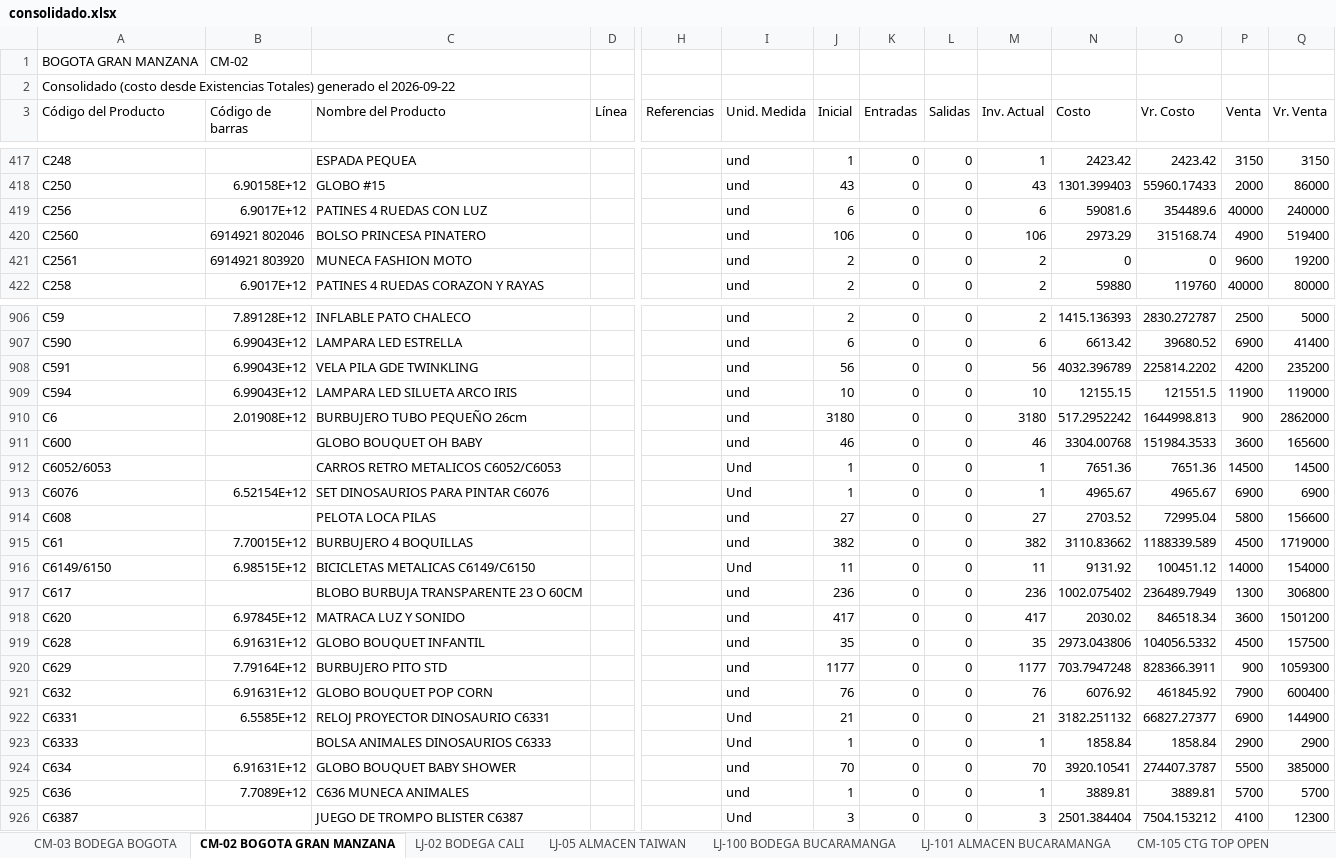
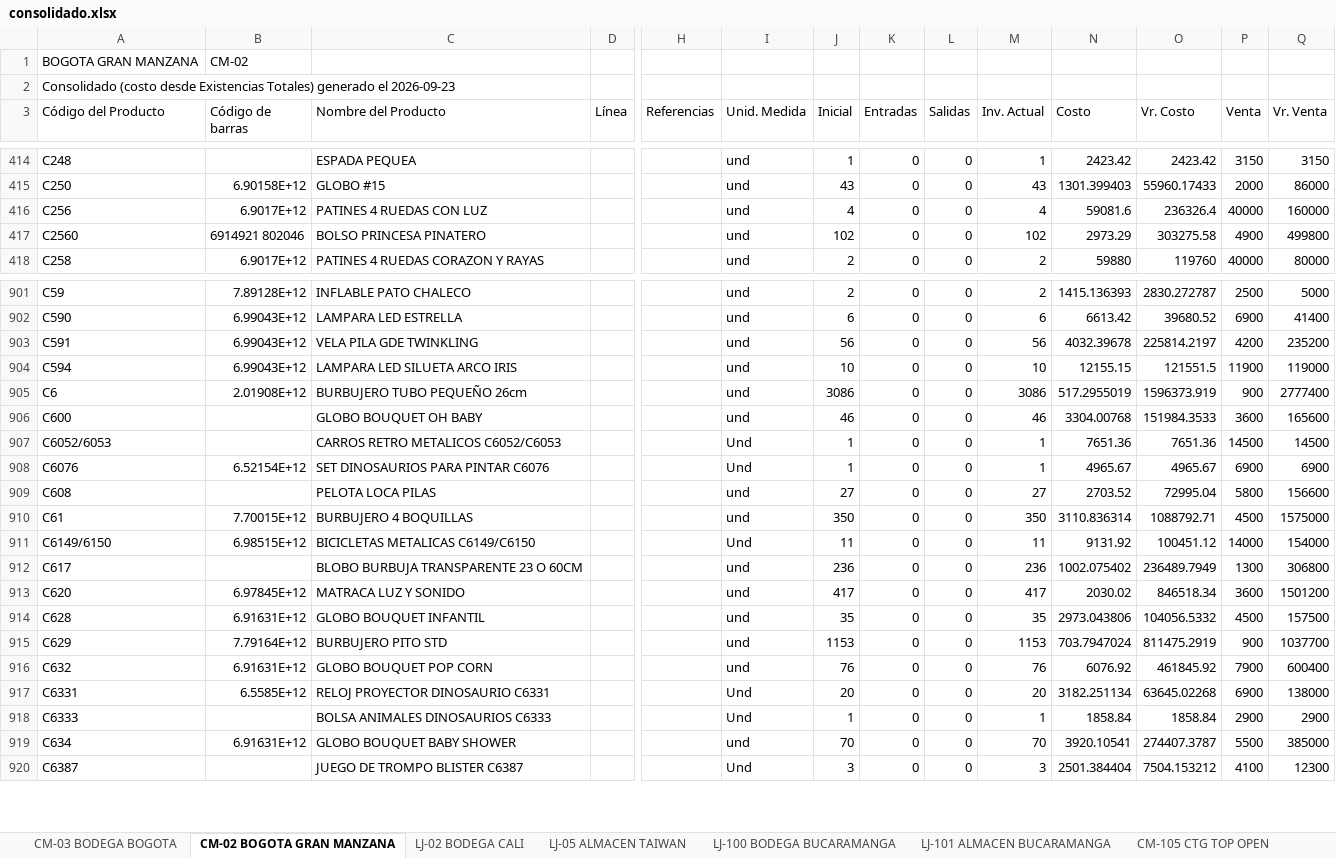
Before and after one commit to jeicardu03/vsummer-dashboard-toys, an Excel workbook: consolidado.xlsx, sheet CM-02 BOGOTA GRAN MANZANA, drawn as a sheet; only a part is shown, gaps mark what is left out; values as stored, in another font and other column widths than the file's, no borders; removed rows and columns are numbered as before the commit, all else as after; rows hold the shown columns only; the diff covers the shown part only; the diff names each change by its address in the sheet, - before the commit and + after, or states it on an @@ line.

Commit message:
Actualizacion diaria del dashboard de inventarios

```diff
--- a/consolidado.xlsx (sheet CM-02 BOGOTA GRAN MANZANA)
+++ b/consolidado.xlsx (sheet CM-02 BOGOTA GRAN MANZANA)
-A2 (Código del Producto): …generado el 2026-09-22
+A2 (Código del Producto): …generado el 2026-09-23
-J416 (Inicial): 6
+J416 (Inicial): 4
-M416 (Inv. Actual): 6
+M416 (Inv. Actual): 4
-O416 (Vr. Costo): 354489.6
+O416 (Vr. Costo): 236326.4
-Q416 (Vr. Venta): 240000
+Q416 (Vr. Venta): 160000
-J417 (Inicial): 106
+J417 (Inicial): 102
-M417 (Inv. Actual): 106
+M417 (Inv. Actual): 102
-O417 (Vr. Costo): 315168.74
+O417 (Vr. Costo): 303275.58
-Q417 (Vr. Venta): 519400
+Q417 (Vr. Venta): 499800
-row 421: C2561 | 6914921 803920 | MUNECA FASHION MOTO |  |  | und | 2 | 0 | 0 | 2 | 0 | 0 | 9600 | 19200
-N903 (Costo): 4032.396789
+N903 (Costo): 4032.39678
-O903 (Vr. Costo): 225814.2202
+O903 (Vr. Costo): 225814.2197
-J905 (Inicial): 3180
+J905 (Inicial): 3086
-M905 (Inv. Actual): 3180
+M905 (Inv. Actual): 3086
-N905 (Costo): 517.2952242
+N905 (Costo): 517.2955019
-O905 (Vr. Costo): 1644998.813
+O905 (Vr. Costo): 1596373.919
-Q905 (Vr. Venta): 2862000
+Q905 (Vr. Venta): 2777400
-J910 (Inicial): 382
+J910 (Inicial): 350
-M910 (Inv. Actual): 382
+M910 (Inv. Actual): 350
-N910 (Costo): 3110.83662
+N910 (Costo): 3110.836314
-O910 (Vr. Costo): 1188339.589
+O910 (Vr. Costo): 1088792.71
-Q910 (Vr. Venta): 1719000
+Q910 (Vr. Venta): 1575000
-J915 (Inicial): 1177
+J915 (Inicial): 1153
-M915 (Inv. Actual): 1177
+M915 (Inv. Actual): 1153
-N915 (Costo): 703.7947248
+N915 (Costo): 703.7947024
-O915 (Vr. Costo): 828366.3911
+O915 (Vr. Costo): 811475.2919
-Q915 (Vr. Venta): 1059300
+Q915 (Vr. Venta): 1037700
-J917 (Inicial): 21
+J917 (Inicial): 20
-M917 (Inv. Actual): 21
+M917 (Inv. Actual): 20
-N917 (Costo): 3182.251132
+N917 (Costo): 3182.251134
-O917 (Vr. Costo): 66827.27377
+O917 (Vr. Costo): 63645.02268
-Q917 (Vr. Venta): 144900
+Q917 (Vr. Venta): 138000
-row 925: C636 | 7.7089E+12 | C636 MUNECA ANIMALES |  |  | und | 1 | 0 | 0 | 1 | 3889.81 | 3889.81 | 5700 | 5700
```
Also changed, not shown: 4 removed rows and 545 edited cells elsewhere in this sheet, sheet 02 LOCAL 32, sheet LJ-05 ALMACEN TAIWAN, sheet LJ-101 ALMACEN BUCARAMANGA, sheet CM-105 CTG TOP OPEN, sheet LJ-100 BODEGA BUCARAMANGA, sheet CM-03 BODEGA BOGOTA, 4 more sheets, bodegas/03.xlsx, bodegas/CM-02.xlsx, 12 other files.
